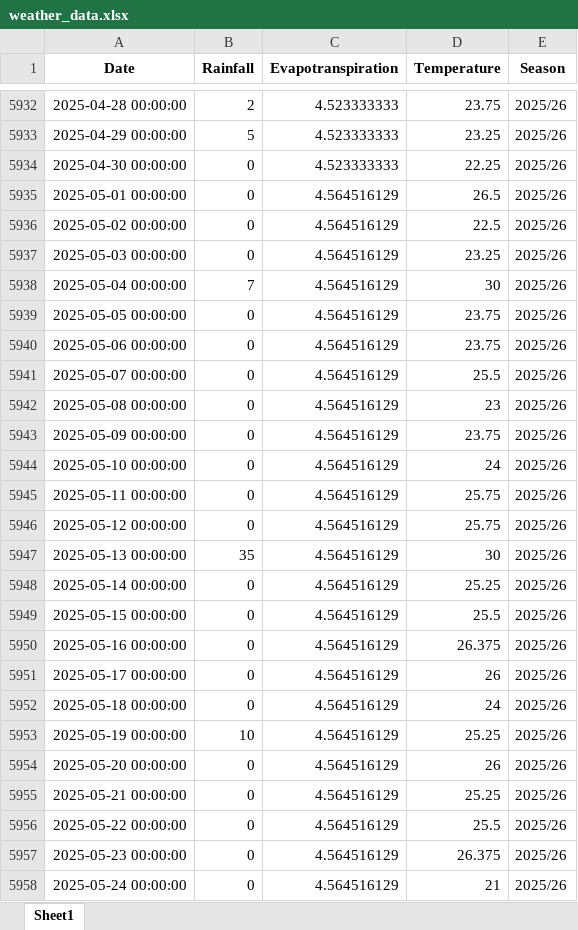
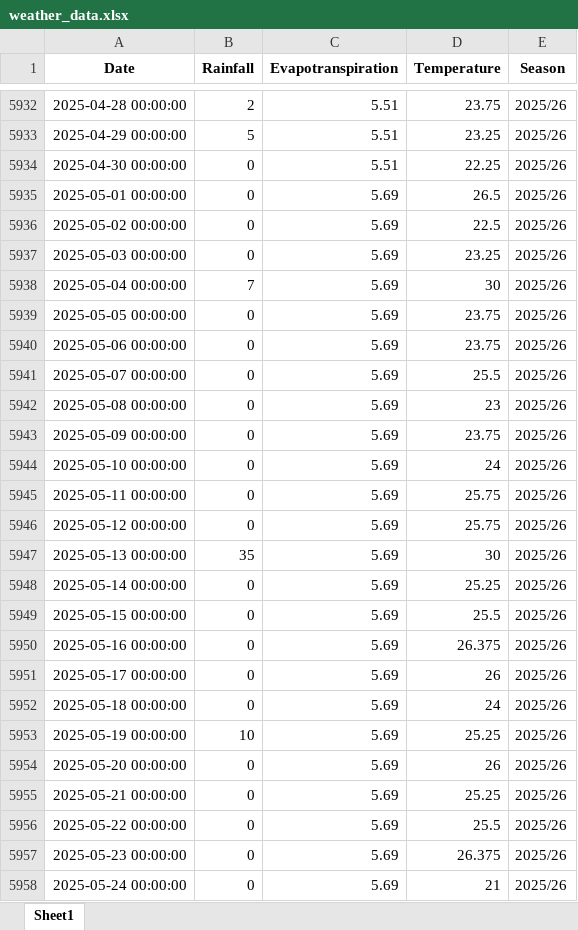
Before and after one commit to psibale/farm-management-system, an Excel workbook: data/weather_data.xlsx, sheet Sheet1, drawn as a sheet; only a part is shown, gaps mark what is left out; values as stored, in another font and other column widths than the file's, no borders; the diff covers the shown part only; the diff names each change by its address in the sheet, - before the commit and + after, or states it on an @@ line.

```diff
--- a/data/weather_data.xlsx (sheet Sheet1)
+++ b/data/weather_data.xlsx (sheet Sheet1)
-C5932:C5934 (Evapotranspiration): 4.523333333
+C5932:C5934 (Evapotranspiration): 5.51
-C5935:C5958 (Evapotranspiration): 4.564516129
+C5935:C5958 (Evapotranspiration): 5.69
```
Also changed, not shown: 20 added rows and 306 edited cells elsewhere in this sheet, 1 other file.
